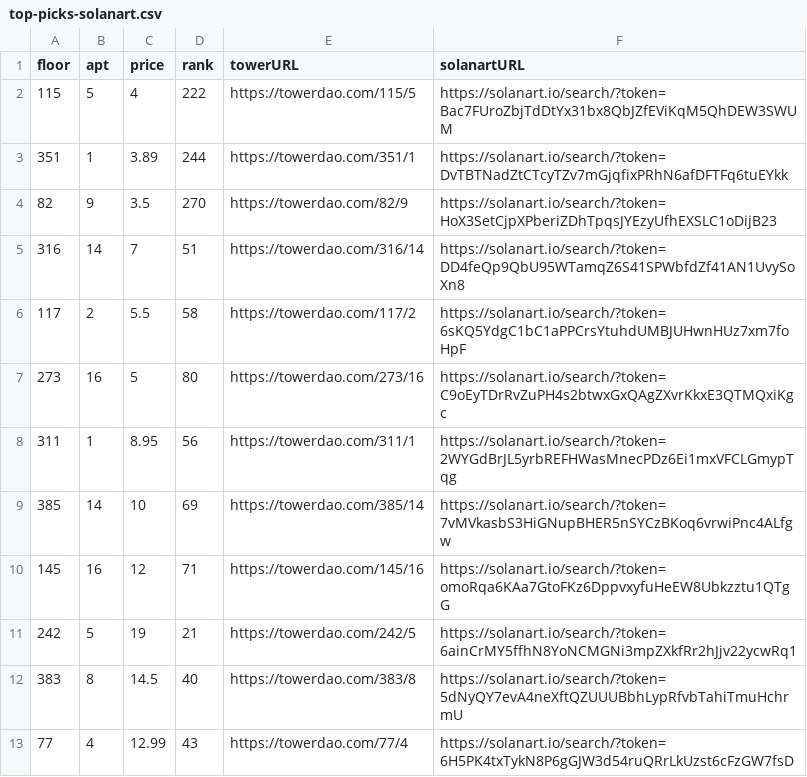
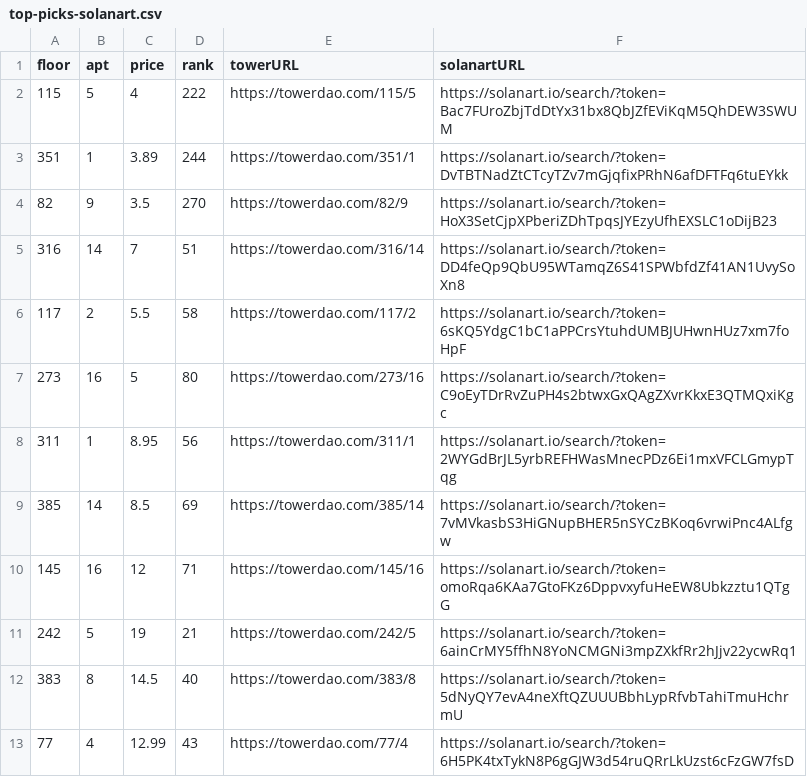
Before and after one commit to braposo/thetower-monitor, a CSV file: top-picks-solanart.csv, drawn as a sheet.

Commit message:
Flat: latest data (2021-11-04T22:17:55.678Z) {   "date": "2021-11-04T22:17:55.678Z",   "files": [     {       "name": "data-magiceden.csv",       "deltaBytes": -735,       "source": "https://api-mainnet.magiceden.io/rpc/getListedNFTsByQuery?q=%7B%22%24match%22%3A%7B%22collectionSymbol%22%3A%22the_tower%22%7D%2C%22%24sort%22%3A%7B%22takerAmount%22%3A1%2C%22createdAt%22%3A-1%7D%7D"     },     {       "name": "data-solanart.csv",       "deltaBytes": -127,       "source": "https://qzlsklfacc.medianetwork.cloud/nft_for_sale?collection=thetower"     },     {       "name": "top-picks-solanart.csv",       "deltaBytes": 1,       "source": "https://qzlsklfacc.medianetwork.cloud/nft_for_sale?collection=thetower"     }   ] }

```diff
--- a/top-picks-solanart.csv
+++ b/top-picks-solanart.csv
@@ -8,3 +8,3 @@ floor,apt,price,rank,towerURL,solanartURL
 311,1,8.95,56,https://towerdao.com/311/1,https://solanart.io/search/?token=2WYGdBrJL5yrbREFHWasMnecPDz6Ei1mxVFCLGmypTqg
-385,14,10,69,https://towerdao.com/385/14,https://solanart.io/search/?token=7vMVkasbS3HiGNupBHER5nSYCzBKoq6vrwiPnc4ALfgw
+385,14,8.5,69,https://towerdao.com/385/14,https://solanart.io/search/?token=7vMVkasbS3HiGNupBHER5nSYCzBKoq6vrwiPnc4ALfgw
 145,16,12,71,https://towerdao.com/145/16,https://solanart.io/search/?token=omoRqa6KAa7GtoFKz6DppvxyfuHeEW8Ubkzztu1QTgG
```
Also changed, not shown: data-magiceden.csv, data-solanart.csv.
